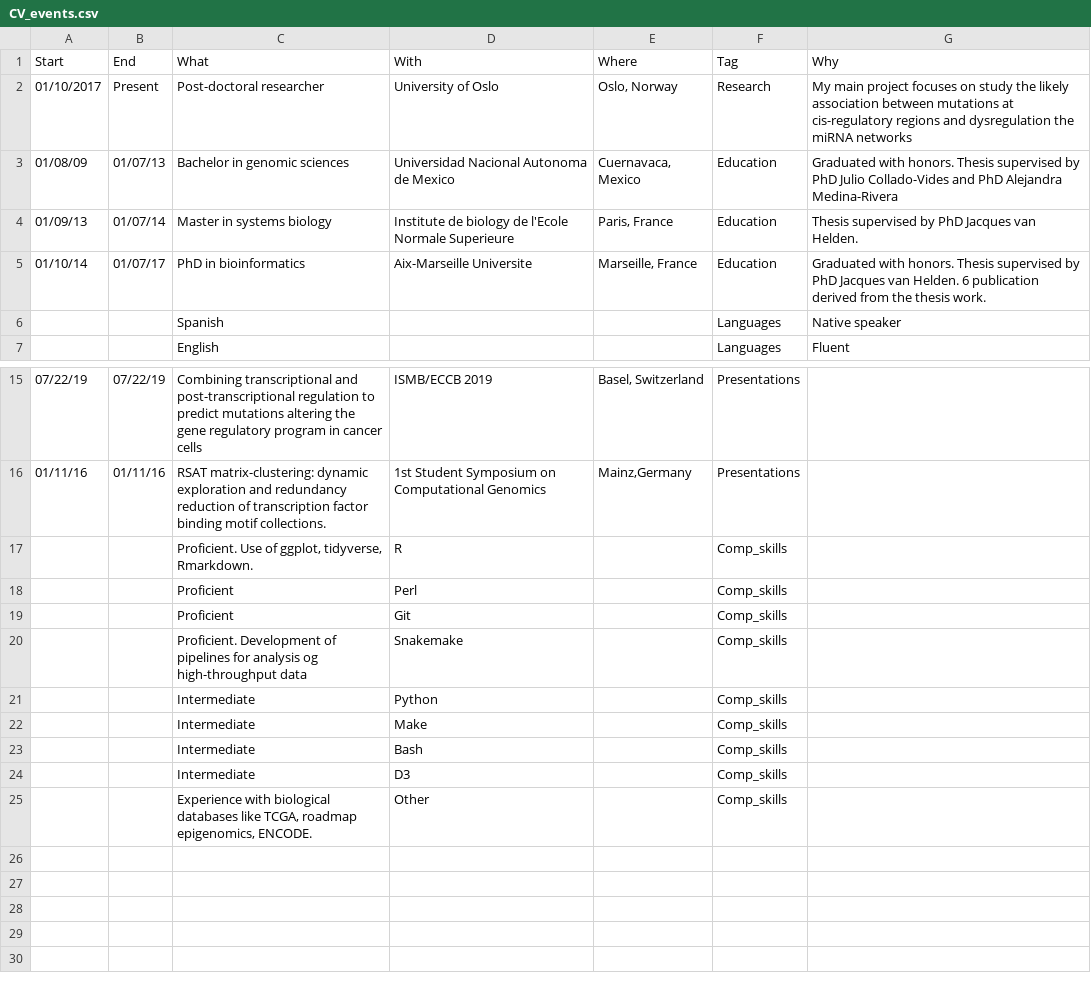
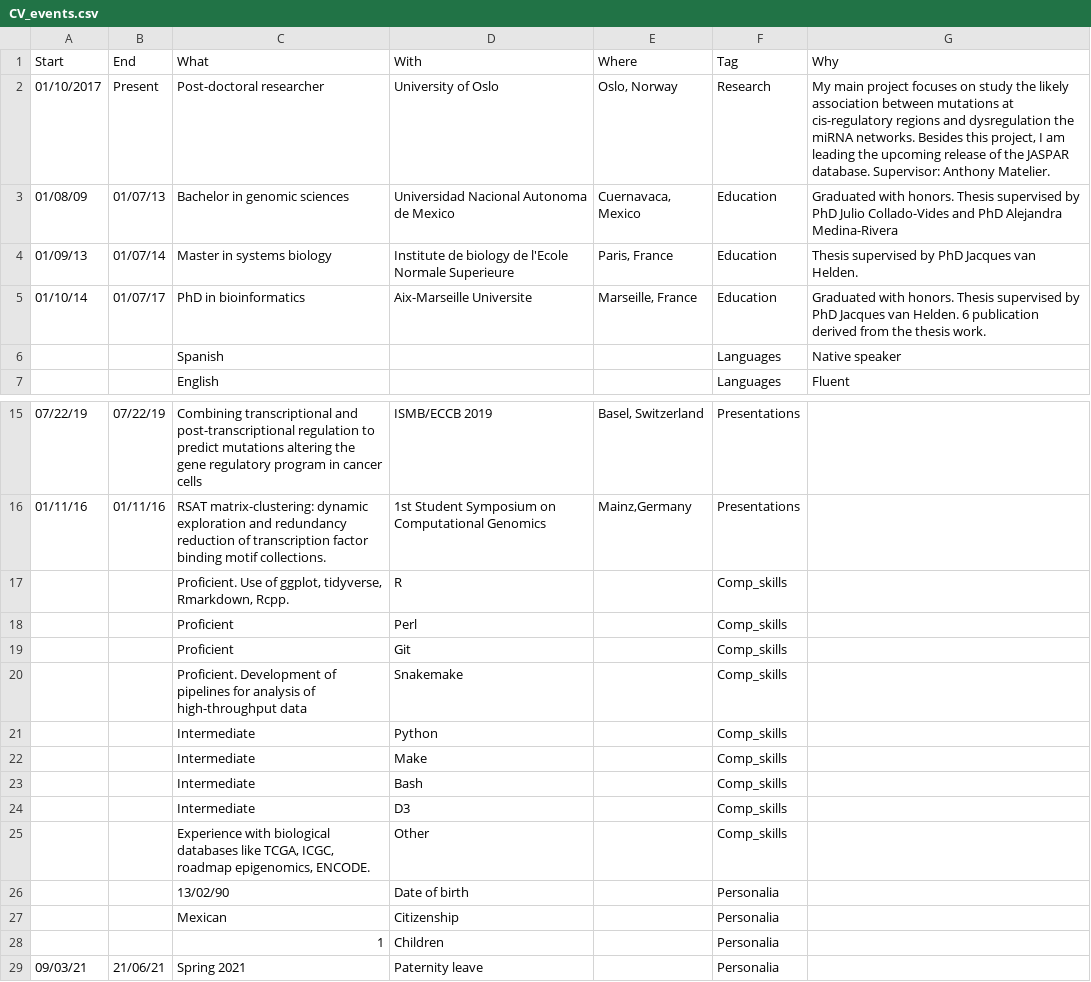
Before and after one commit to jaimicore/JCastro_CV, a CSV file: data/CV_events.csv, drawn as a sheet; only a part is shown, gaps mark what is left out.

Commit message:
Added personalia section

```diff
--- a/data/CV_events.csv
+++ b/data/CV_events.csv
@@ -1,3 +1,3 @@
 Start,End,What,With,Where,Tag,Why
-01/10/2017,Present,Post-doctoral researcher,University of Oslo,"Oslo, Norway",Research,My main project focuses on study the likely association between mutations at cis-regulatory regions and  dysregulation the miRNA networks
+01/10/2017,Present,Post-doctoral researcher,University of Oslo,"Oslo, Norway",Research,"My main project focuses on study the likely association between mutations at cis-regulatory regions and dysregulation the miRNA networks. Besides this project, I am leading the upcoming release of the JASPAR database. Supervisor: Anthony Matelier."
 01/08/09,01/07/13,Bachelor in genomic sciences,Universidad Nacional Autonoma de Mexico,"Cuernavaca, Mexico",Education,Graduated with honors. Thesis supervised by PhD Julio Collado-Vides and PhD Alejandra Medina-Rivera
@@ -16,6 +16,6 @@ Start,End,What,With,Where,Tag,Why
 01/11/16,01/11/16,RSAT matrix-clustering: dynamic exploration and redundancy reduction of transcription factor binding motif collections.,1st Student Symposium on Computational Genomics,"Mainz,Germany",Presentations,
-,,"Proficient. Use of ggplot, tidyverse, Rmarkdown.",R,,Comp_skills,
+,,"Proficient. Use of ggplot, tidyverse, Rmarkdown, Rcpp.",R,,Comp_skills,
 ,,Proficient,Perl,,Comp_skills,
 ,,Proficient,Git,,Comp_skills,
-,,Proficient. Development of pipelines for analysis og high-throughput data,Snakemake,,Comp_skills,
+,,Proficient. Development of pipelines for analysis of high-throughput data,Snakemake,,Comp_skills,
 ,,Intermediate,Python,,Comp_skills,
@@ -24,2 +24,6 @@ Start,End,What,With,Where,Tag,Why
 ,,Intermediate,D3,,Comp_skills,
-,,"Experience with biological databases like TCGA, roadmap epigenomics, ENCODE.",Other,,Comp_skills,
+,,"Experience with biological databases like TCGA, ICGC, roadmap epigenomics, ENCODE.",Other,,Comp_skills,
+,,13/02/90,Date of birth,,Personalia,
+,,Mexican,Citizenship,,Personalia,
+,,1,Children,,Personalia,
+09/03/21,21/06/21,Spring 2021,Paternity leave,,Personalia,
```
